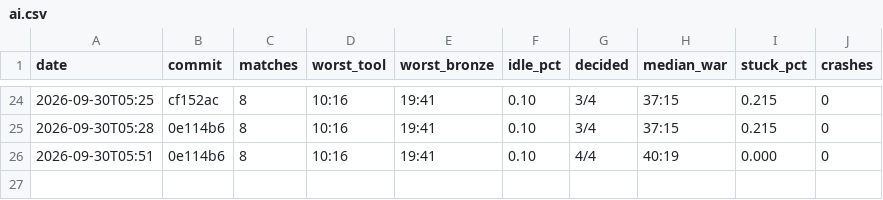
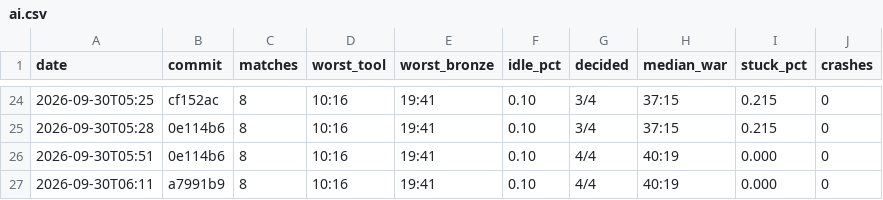
Before and after one commit to DigiMonk73/Empires, a CSV file: docs/metrics/ai.csv, drawn as a sheet; only a part is shown, gaps mark what is left out.

```diff
--- a/docs/metrics/ai.csv
+++ b/docs/metrics/ai.csv
@@ -26 +26,2 @@ date,commit,matches,worst_tool,worst_bronze,idle_pct,decided,median_war,stuck_pc
 2026-09-30T05:51,0e114b6,8,10:16,19:41,0.10,4/4,40:19,0.000,0
+2026-09-30T06:11,a7991b9,8,10:16,19:41,0.10,4/4,40:19,0.000,0
```
Also changed, not shown: docs/metrics/battle.csv, docs/metrics/econ.csv, 10 other files.
